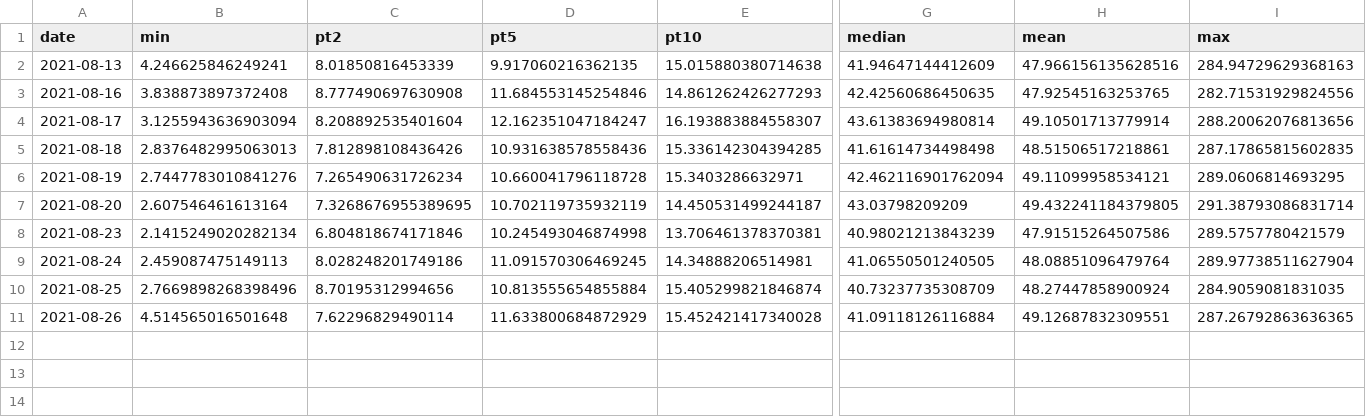
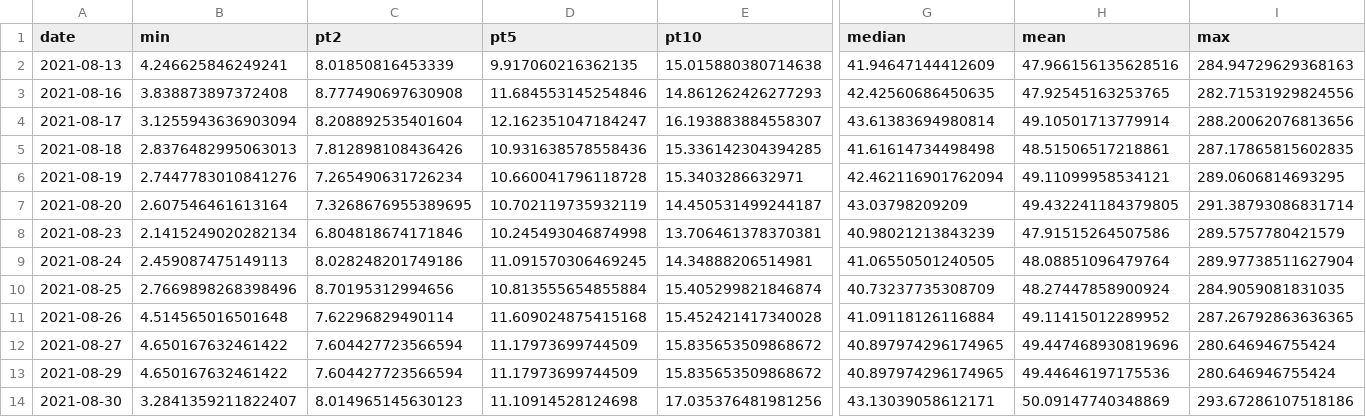
Before and after one commit to ijayden-lung/invest, a CSV file: premium_history.csv, drawn as a sheet; only a part is shown, gaps mark what is left out; rows hold the shown columns only; the diff names each change by its address in the sheet, - before the commit and + after, or states it on an @@ line.

```diff
--- a/premium_history.csv
+++ b/premium_history.csv
-D11 (pt5): 11.633800684872929
+D11 (pt5): 11.609024875415168
-H11 (mean): 49.12687832309551
+H11 (mean): 49.11415012289952
+row 12: 2021-08-27 | 4.650167632461422 | 7.604427723566594 | 11.17973699744509 | 15.835653509868672 | 40.897974296174965 | 49.447468930819696 | 280.646946755424
+row 13: 2021-08-29 | 4.650167632461422 | 7.604427723566594 | 11.17973699744509 | 15.835653509868672 | 40.897974296174965 | 49.44646197175536 | 280.646946755424
+row 14: 2021-08-30 | 3.2841359211822407 | 8.014965145630123 | 11.10914528124698 | 17.035376481981256 | 43.13039058612171 | 50.09147740348869 | 293.67286107518186
```
Also changed, not shown: CB_interest_rate.csv, coef_history.csv, 6 other files.
